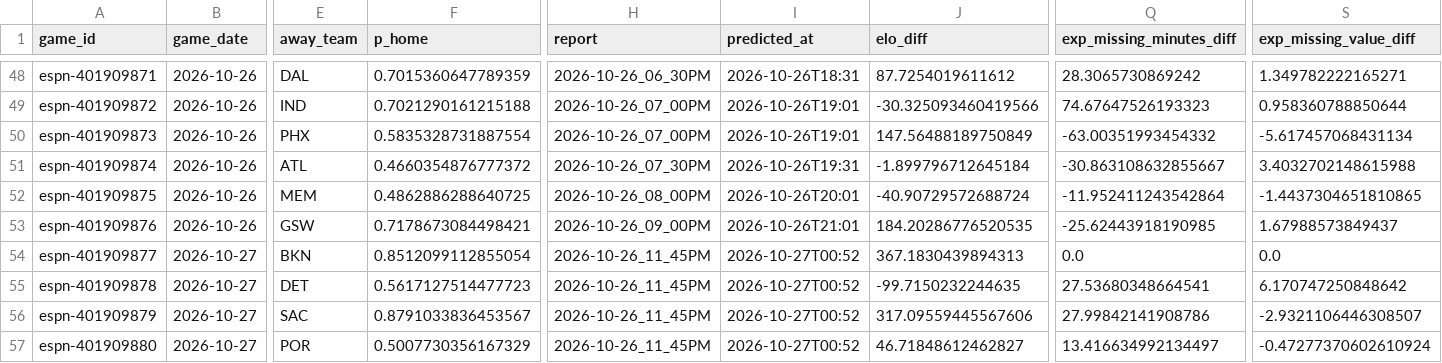
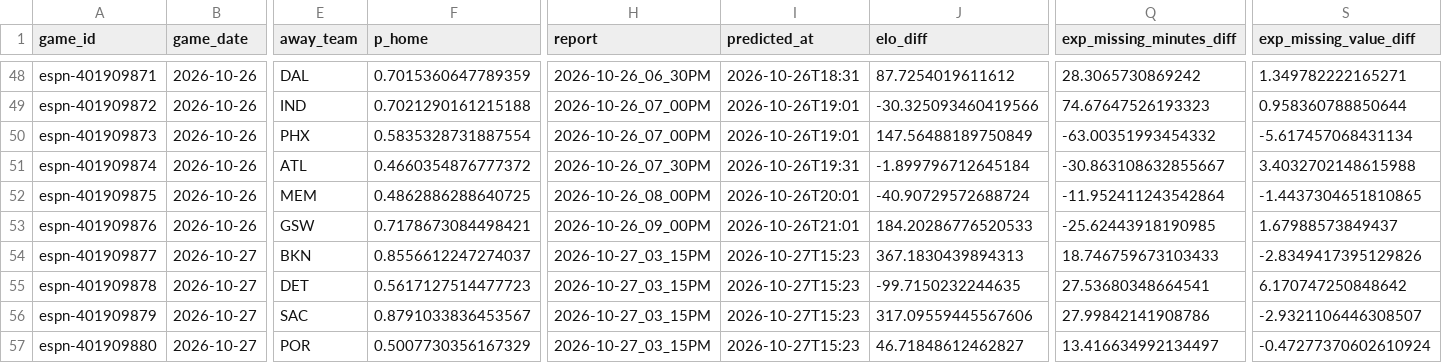
Before and after one commit to z3nsz/nba-prediction, a CSV file: live_state/predictions_2026-27.csv, drawn as a sheet; only a part is shown, gaps mark what is left out; the diff names each change by its address in the sheet, - before the commit and + after, or states it on an @@ line.

```diff
--- a/live_state/predictions_2026-27.csv
+++ b/live_state/predictions_2026-27.csv
-J53 (elo_diff): 184.20286776520535
+J53 (elo_diff): 184.20286776520533
-F54 (p_home): 0.8512099112855054
+F54 (p_home): 0.8556612247274037
-H54:H57 (report): 2026-10-26_11_45PM
+H54:H57 (report): 2026-10-27_03_15PM
-I54:I57 (predicted_at): 2026-10-27T00:52
+I54:I57 (predicted_at): 2026-10-27T15:23
-Q54 (exp_missing_minutes_diff): 0.0
+Q54 (exp_missing_minutes_diff): 18.746759673103433
-S54 (exp_missing_value_diff): 0.0
+S54 (exp_missing_value_diff): -2.8349417395129826
```
Also changed, not shown: live_state/listings_2026-27.csv, 5 other files.
